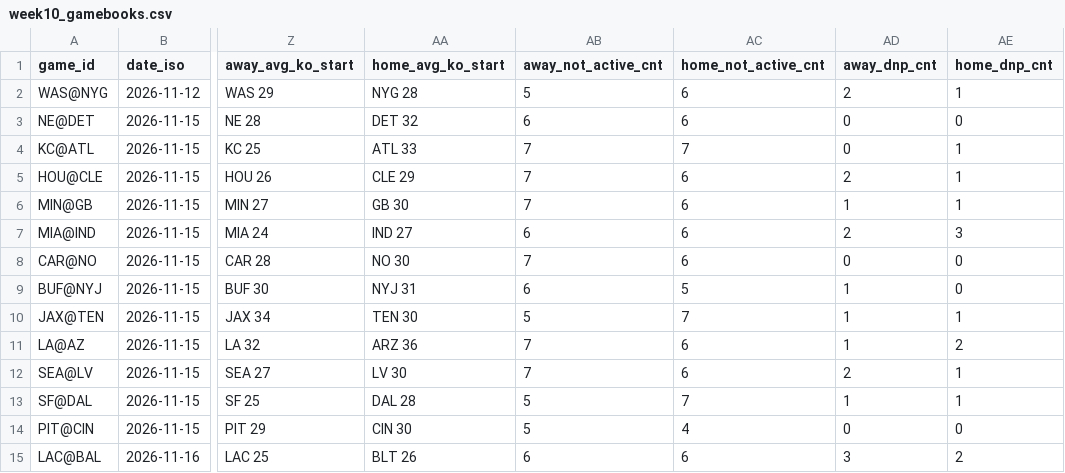
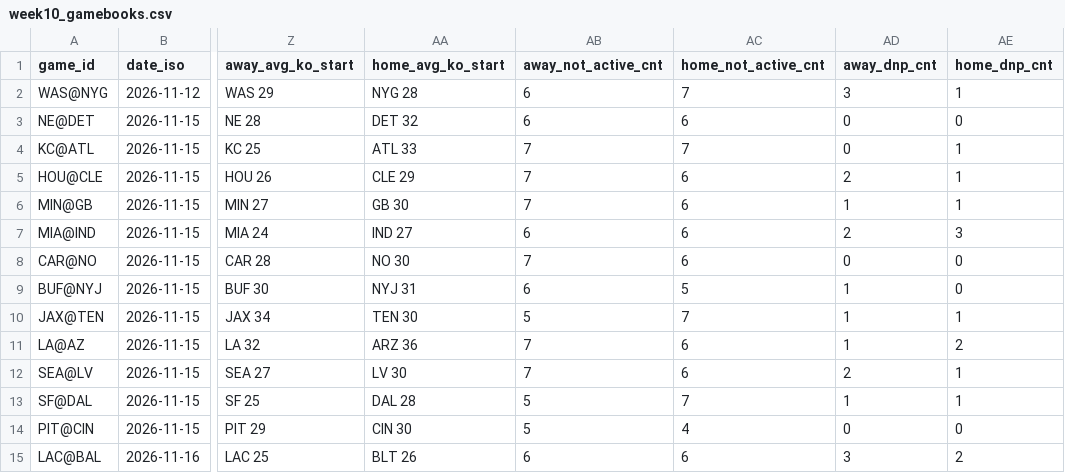
Before and after one commit to karagemop466-tech/X3, a CSV file: data/live/week10_gamebooks.csv, drawn as a sheet; only a part is shown, gaps mark what is left out; the diff names each change by its address in the sheet, - before the commit and + after, or states it on an @@ line.

```diff
--- a/data/live/week10_gamebooks.csv
+++ b/data/live/week10_gamebooks.csv
-AB2 (away_not_active_cnt): 5
+AB2 (away_not_active_cnt): 6
-AC2 (home_not_active_cnt): 6
+AC2 (home_not_active_cnt): 7
-AD2 (away_dnp_cnt): 2
+AD2 (away_dnp_cnt): 3
```
Also changed, not shown: data/live/week10_calibration.csv, 6 other files.
